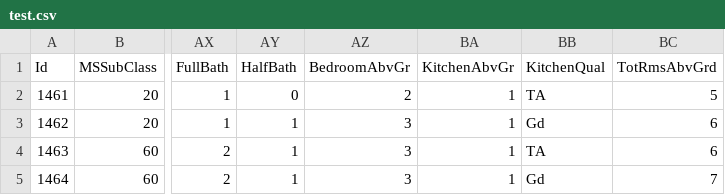
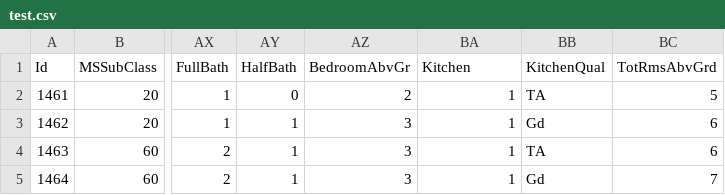
Before and after one commit to abhinavvarma/HomePrices, a CSV file: dataset/test.csv, drawn as a sheet; only a part is shown, gaps mark what is left out; the diff names each change by its address in the sheet, - before the commit and + after, or states it on an @@ line.

```diff
--- a/dataset/test.csv
+++ b/dataset/test.csv
-BA1: KitchenAbvGr
+BA1: Kitchen
```
Also changed, not shown: 9 other files.
